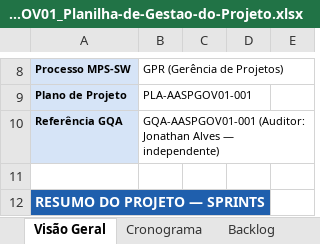
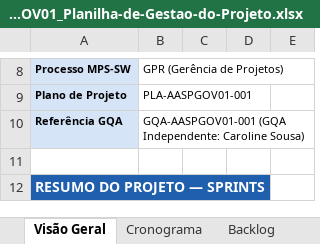
Before and after one commit to abraao05/MPS-repository, an Excel workbook: mps-nivel-c/oficial/04_registros/AASP_Automacao-Governanca/GEST-AASPGOV01_Planilha-de-Gestao-do-Projeto.xlsx, sheet Visão Geral, drawn as a sheet; only a part is shown, gaps mark what is left out; values as stored, in another font and other column widths than the file's, no borders; the diff names each change by its address in the sheet, - before the commit and + after, or states it on an @@ line.

```diff
--- a/mps-nivel-c/oficial/04_registros/AASP_Automacao-Governanca/GEST-AASPGOV01_Planilha-de-Gestao-do-Projeto.xlsx (sheet Visão Geral)
+++ b/mps-nivel-c/oficial/04_registros/AASP_Automacao-Governanca/GEST-AASPGOV01_Planilha-de-Gestao-do-Projeto.xlsx (sheet Visão Geral)
-B10: GQA-AASPGOV01-001 (Auditor: Jonathan Alves — independente)
+B10: GQA-AASPGOV01-001 (GQA Independente: Caroline Sousa)
```
Also changed, not shown: sheet Equipe, sheet GQA, 47 other files.
